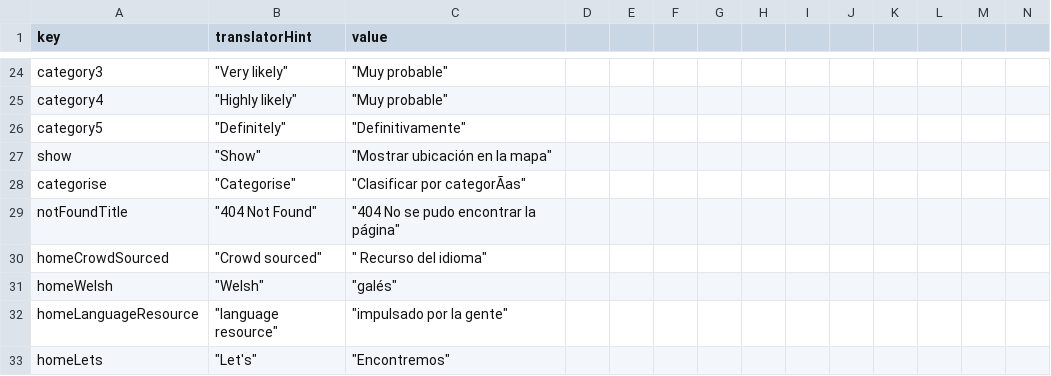
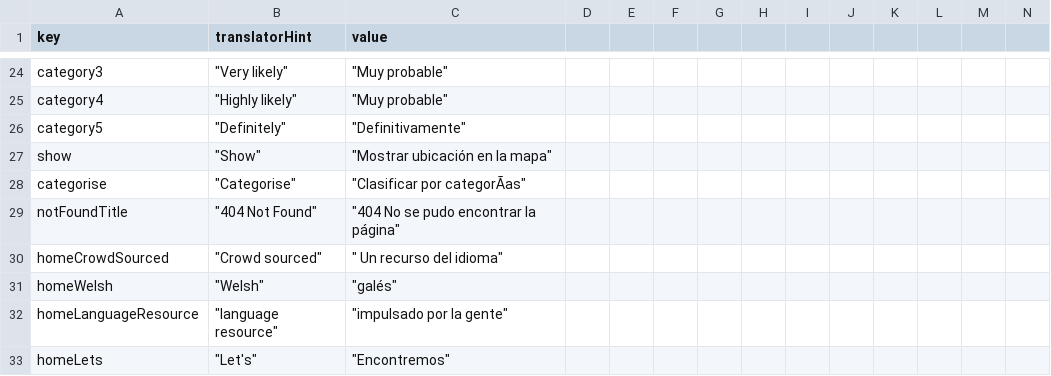
Before and after one commit to rase-rocks/byw, a CSV file: text/languages/español/translation.csv, drawn as a sheet; only a part is shown, gaps mark what is left out; the diff names each change by its address in the sheet, - before the commit and + after, or states it on an @@ line.

Commit message:
Update translation.csv

```diff
--- a/text/languages/español/translation.csv
+++ b/text/languages/español/translation.csv
-C30 (value): " Recurso del idioma"
+C30 (value): " Un recurso del idioma"
```
